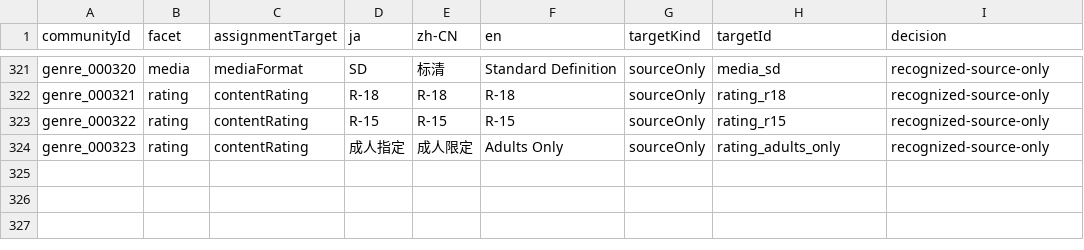
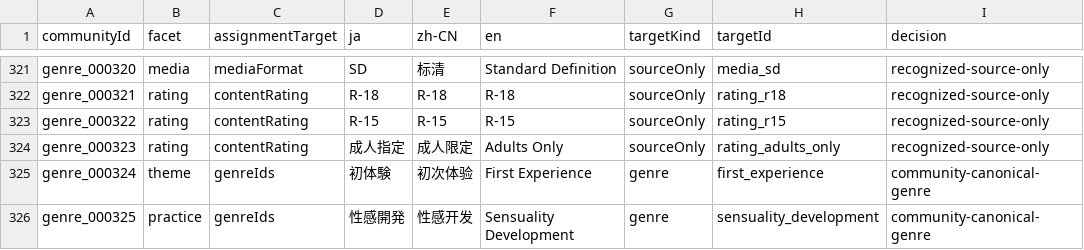
Before and after one commit to MagicBude/Localogue, a CSV file: resources/vocabularies/community-classification-crosswalk.csv, drawn as a sheet; only a part is shown, gaps mark what is left out.

Commit message:
feat(storage): 建立 Curated Catalog SQLite 基线
变更：新增 ADR-046，将数据概念收敛为 Source Evidence、Curated Catalog 与 Personal Library；建立标准 catalog.db Schema、Community JSON 原子构建器、完整性及逐集合对账脚本，并补齐初体験与性感開発两个 Canonical Genre，使 Community Classification 达到 325/325 映射。

原因：Canonical 与 Shared Pack 的产品概念重叠，JSON 逐文件读取也不再适合持续增长的关联查询；先建立可验证的只读 SQLite 投影，可以在不重写页面的前提下通过 Repository 分阶段迁移。

验证：实际生成 .localogue/catalog.db；361 Genre、43 Work Type、51 Source-only、325 Crosswalk、5 Work、13 Person、86 Organization、119 Series 对账通过，SQLite integrity_check、foreign_key_check 和未映射关系为零；pnpm check 与 git diff --check 通过。

限制与后续：本节点尚未切换默认 Repository，也未建立 local.db 私人写入；JSON 仍是当前运行时回退和公共 Git 维护格式。数据库文件被 Git 忽略，需在目标电脑运行 catalog:sqlite:build 生成。

```diff
--- a/resources/vocabularies/community-classification-crosswalk.csv
+++ b/resources/vocabularies/community-classification-crosswalk.csv
@@ -324 +324,3 @@ genre_000322,rating,contentRating,R-15,R-15,R-15,sourceOnly,rating_r15,recognize
 genre_000323,rating,contentRating,成人指定,成人限定,Adults Only,sourceOnly,rating_adults_only,recognized-source-only
+genre_000324,theme,genreIds,初体験,初次体验,First Experience,genre,first_experience,community-canonical-genre
+genre_000325,practice,genreIds,性感開発,性感开发,Sensuality Development,genre,sensuality_development,community-canonical-genre
```
Also changed, not shown: resources/vocabularies/genres.csv, 19 other files.
